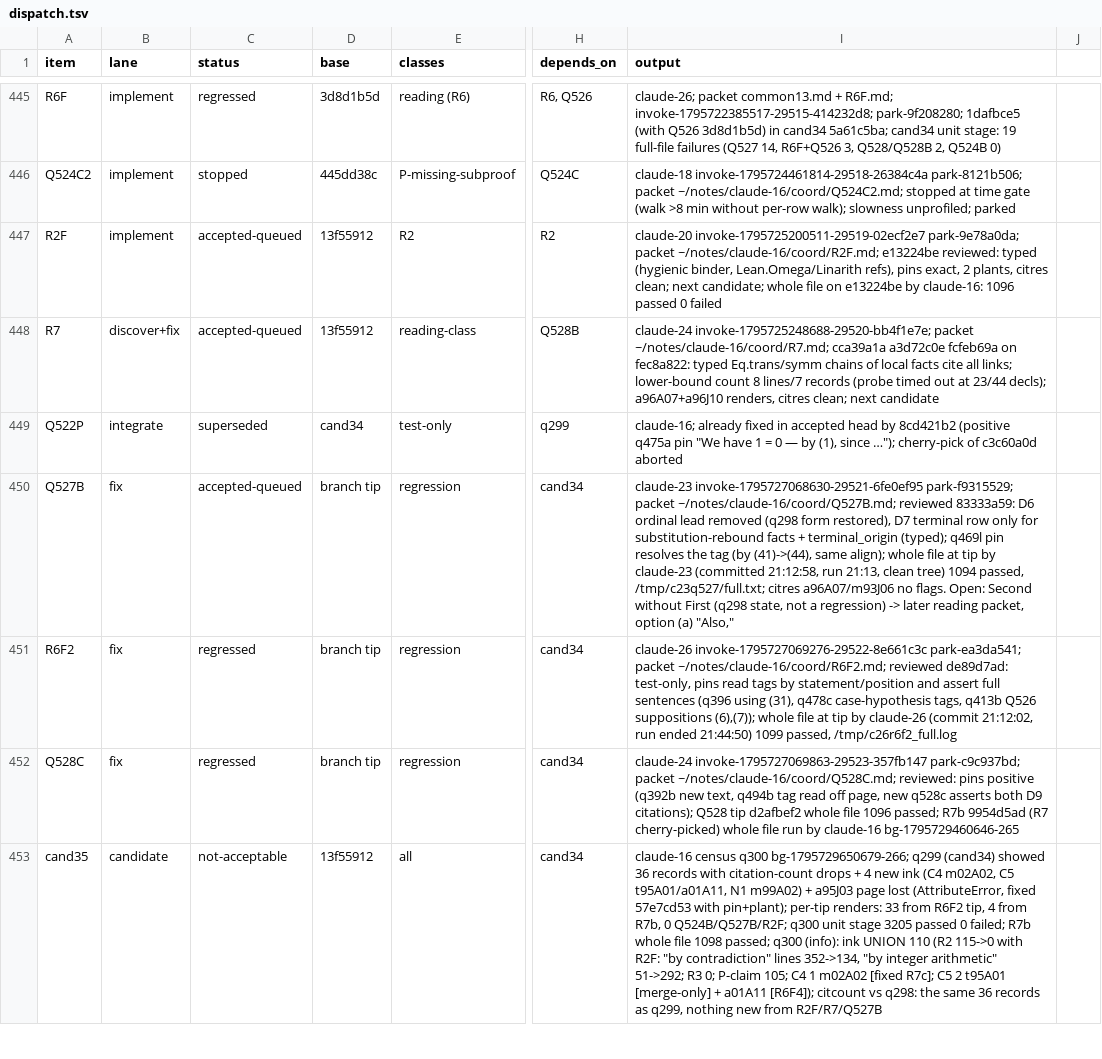
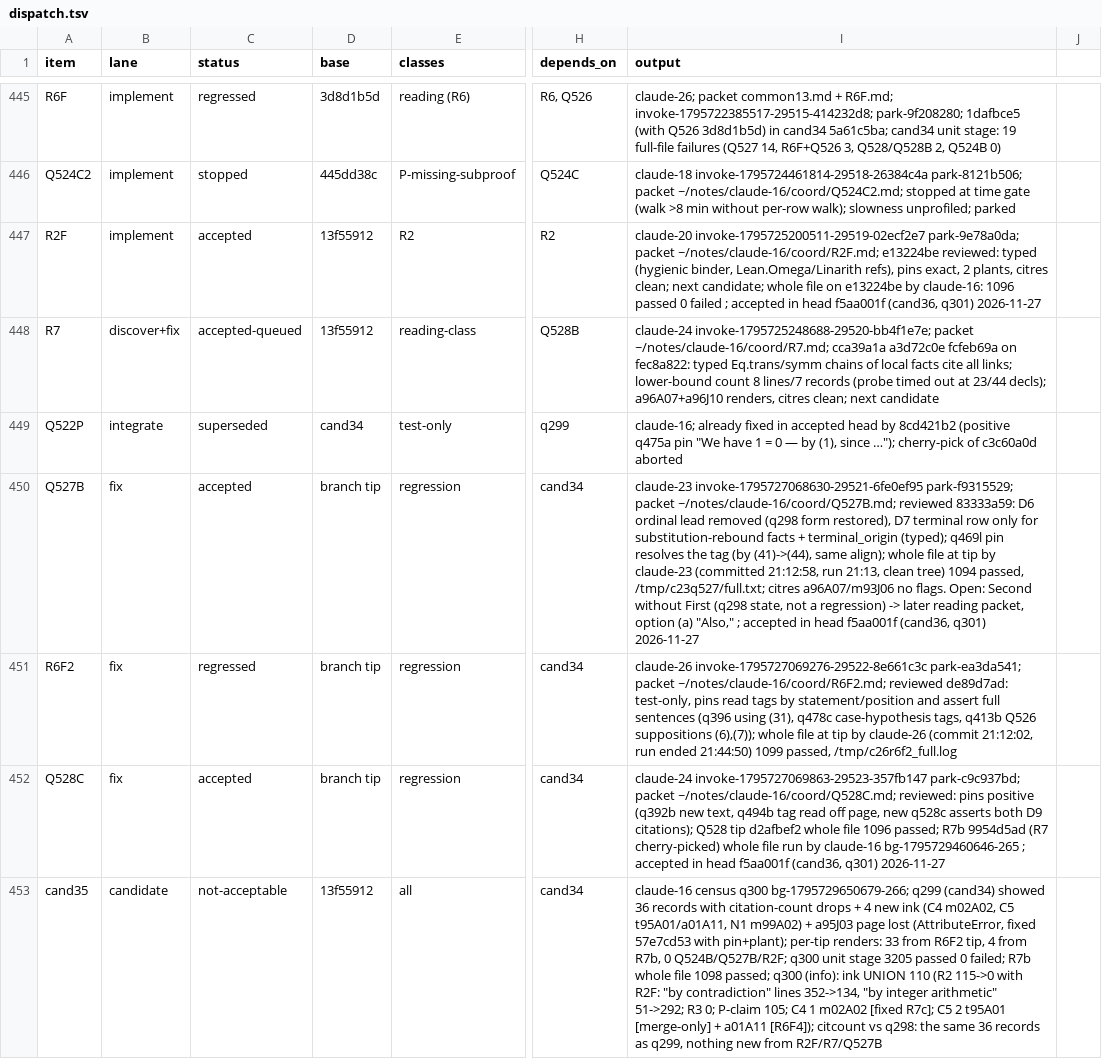
Before and after one commit to tothedarktowercame/futon4, a TSV file: holes/labs/E-paperprinter-cleanup/endgame/dispatch.tsv, drawn as a sheet; only a part is shown, gaps mark what is left out; the diff covers the shown part only; the diff names each change by its address in the sheet, - before the commit and + after, or states it on an @@ line.

```diff
--- a/holes/labs/E-paperprinter-cleanup/endgame/dispatch.tsv
+++ b/holes/labs/E-paperprinter-cleanup/endgame/dispatch.tsv
-C447 (status): accepted-queued
+C447 (status): accepted
-I447 (output): …0 failed
+I447 (output): …0 failed ; accepted in head f5aa001f (cand36, q301) 2026-11-27
-C450 (status): accepted-queued
+C450 (status): accepted
-I450 (output): …(a) "Also,"
+I450 (output): …(a) "Also," ; accepted in head f5aa001f (cand36, q301) 2026-11-27
-C452 (status): regressed
+C452 (status): accepted
-I452 (output): …claude-16 bg-1795729460646-265
+I452 (output): …claude-16 bg-1795729460646-265 ; accepted in head f5aa001f (cand36, q301) 2026-11-27
```
Also changed, not shown: 14 edited cells elsewhere in this file, holes/labs/E-paperprinter-cleanup/endgame/counts.tsv, holes/labs/E-paperprinter-cleanup/endgame/ink.tsv, 1 other file.
